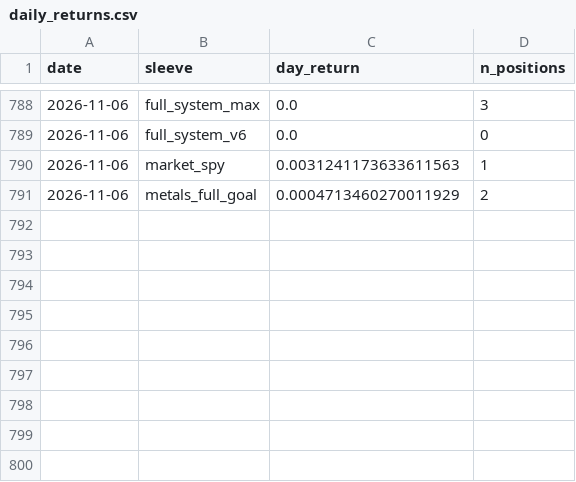
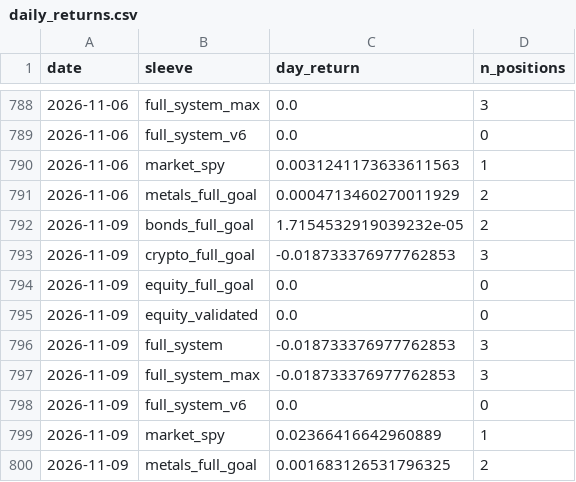
Before and after one commit to dballage777/dballage, a CSV file: paper/reports/daily_returns.csv, drawn as a sheet; only a part is shown, gaps mark what is left out; the diff names each change by its address in the sheet, - before the commit and + after, or states it on an @@ line.

```diff
--- a/paper/reports/daily_returns.csv
+++ b/paper/reports/daily_returns.csv
+row 792: 2026-11-09 | bonds_full_goal | 1.7154532919039232e-05 | 2
+row 793: 2026-11-09 | crypto_full_goal | -0.018733376977762853 | 3
+row 794: 2026-11-09 | equity_full_goal | 0.0 | 0
+row 795: 2026-11-09 | equity_validated | 0.0 | 0
+row 796: 2026-11-09 | full_system | -0.018733376977762853 | 3
+row 797: 2026-11-09 | full_system_max | -0.018733376977762853 | 3
+row 798: 2026-11-09 | full_system_v6 | 0.0 | 0
+row 799: 2026-11-09 | market_spy | 0.02366416642960889 | 1
+row 800: 2026-11-09 | metals_full_goal | 0.001683126531796325 | 2
```
Also changed, not shown: paper/reports/standings.csv, 6 other files.
